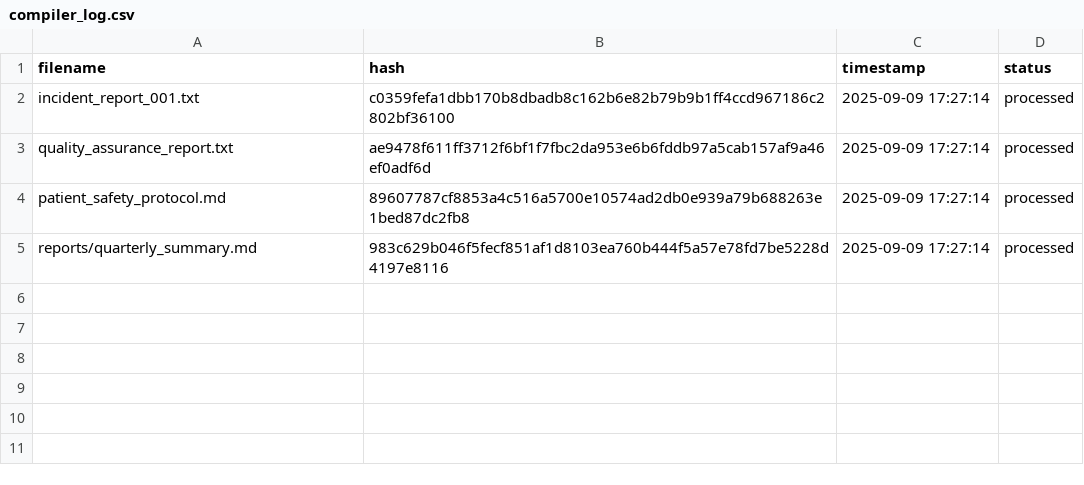
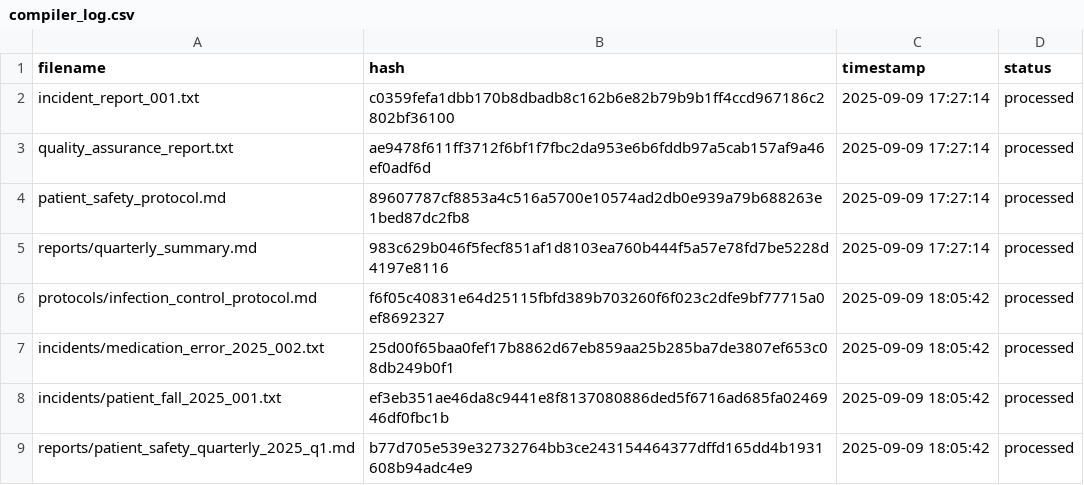
Before and after one commit to WhereisMaya/MISS, a CSV file: compiler_log.csv, drawn as a sheet.

```diff
--- a/compiler_log.csv
+++ b/compiler_log.csv
@@ -5 +5,5 @@ patient_safety_protocol.md,89607787cf8853a4c516a5700e10574ad2db0e939a79b688263e1
 reports/quarterly_summary.md,983c629b046f5fecf851af1d8103ea760b444f5a57e78fd7be5228d4197e8116,2025-09-09 17:27:14,processed
+protocols/infection_control_protocol.md,f6f05c40831e64d25115fbfd389b703260f6f023c2dfe9bf77715a0ef8692327,2025-09-09 18:05:42,processed
+incidents/medication_error_2025_002.txt,25d00f65baa0fef17b8862d67eb859aa25b285ba7de3807ef653c08db249b0f1,2025-09-09 18:05:42,processed
+incidents/patient_fall_2025_001.txt,ef3eb351ae46da8c9441e8f8137080886ded5f6716ad685fa0246946df0fbc1b,2025-09-09 18:05:42,processed
+reports/patient_safety_quarterly_2025_q1.md,b77d705e539e32732764bb3ce243154464377dffd165dd4b1931608b94adc4e9,2025-09-09 18:05:42,processed
```
Also changed, not shown: 13 other files.
